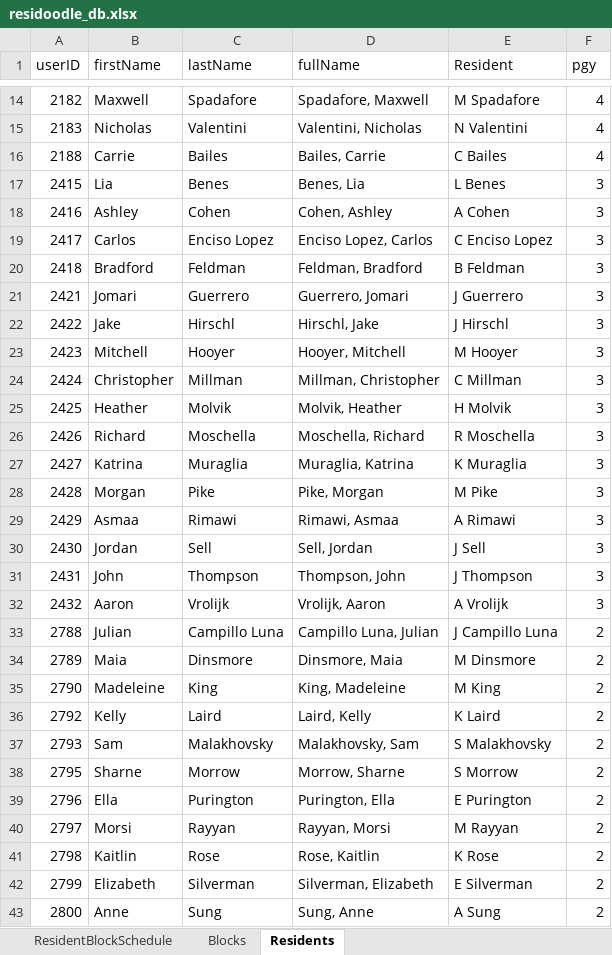
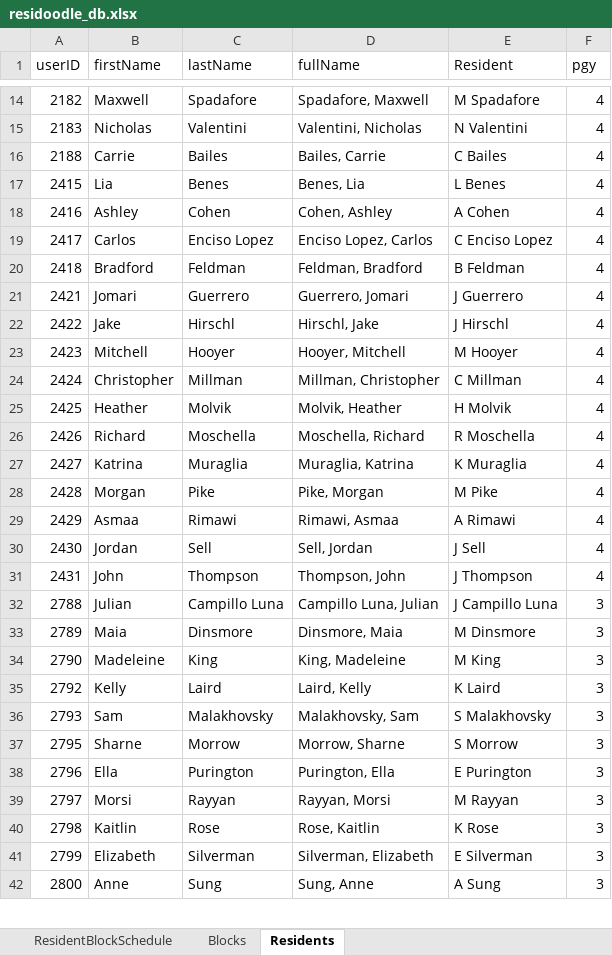
Before and after one commit to jackieff/residoodle, an Excel workbook: data/residoodle_db.xlsx, sheet Residents, drawn as a sheet; only a part is shown, gaps mark what is left out; values as stored, in another font and other column widths than the file's, no borders; table styles not drawn; removed rows and columns are numbered as before the commit, all else as after; the diff covers the shown part only; the diff names each change by its address in the sheet, - before the commit and + after, or states it on an @@ line.

```diff
--- a/data/residoodle_db.xlsx (sheet Residents)
+++ b/data/residoodle_db.xlsx (sheet Residents)
-F17:F31 (pgy): 3
+F17:F31 (pgy): 4
-row 32: 2432 | Aaron | Vrolijk | Vrolijk, Aaron | A Vrolijk | 3
-F32:F42 (pgy): 2
+F32:F42 (pgy): 3
```
Also changed, not shown: 16 added rows and 21 edited cells elsewhere in this sheet, sheet ResidentBlockSchedule, sheet Blocks, formulas that keep their value.
